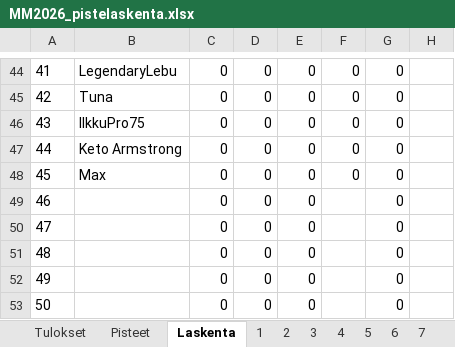
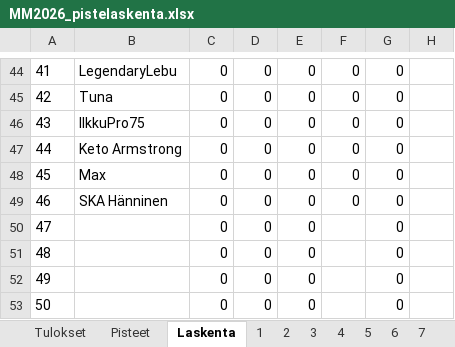
Before and after one commit to tuukkahyytiainen-byte/veikkaus2026, an Excel workbook: MM2026_pistelaskenta.xlsx, sheet Laskenta, drawn as a sheet; only a part is shown, gaps mark what is left out; values as stored, in another font and other column widths than the file's, no borders; the diff names each change by its address in the sheet, - before the commit and + after, or states it on an @@ line.

```diff
--- a/MM2026_pistelaskenta.xlsx (sheet Laskenta)
+++ b/MM2026_pistelaskenta.xlsx (sheet Laskenta)
-B49: (empty)
+B49: SKA Hänninen
-F49: (empty)
+F49: 0
```
Also changed, not shown: sheet 46, sheet Pisteet.
